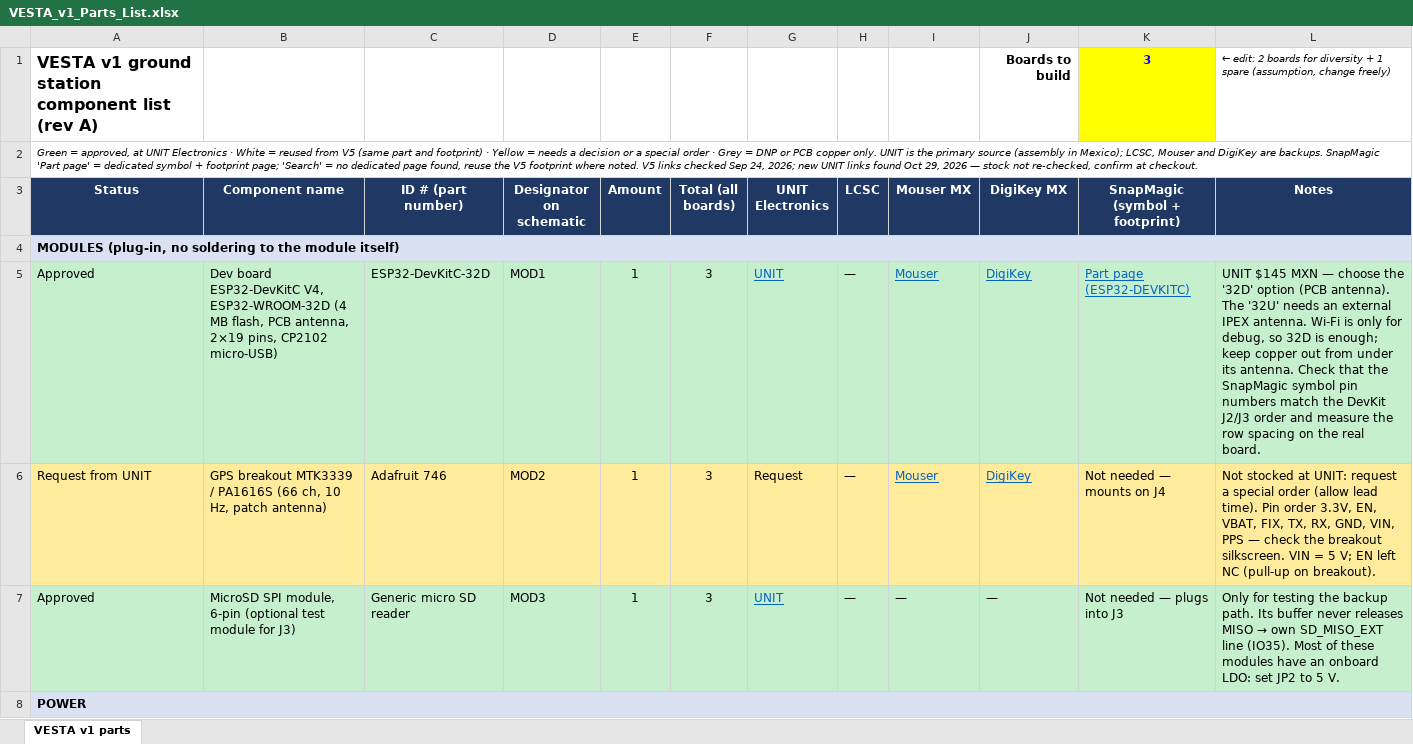
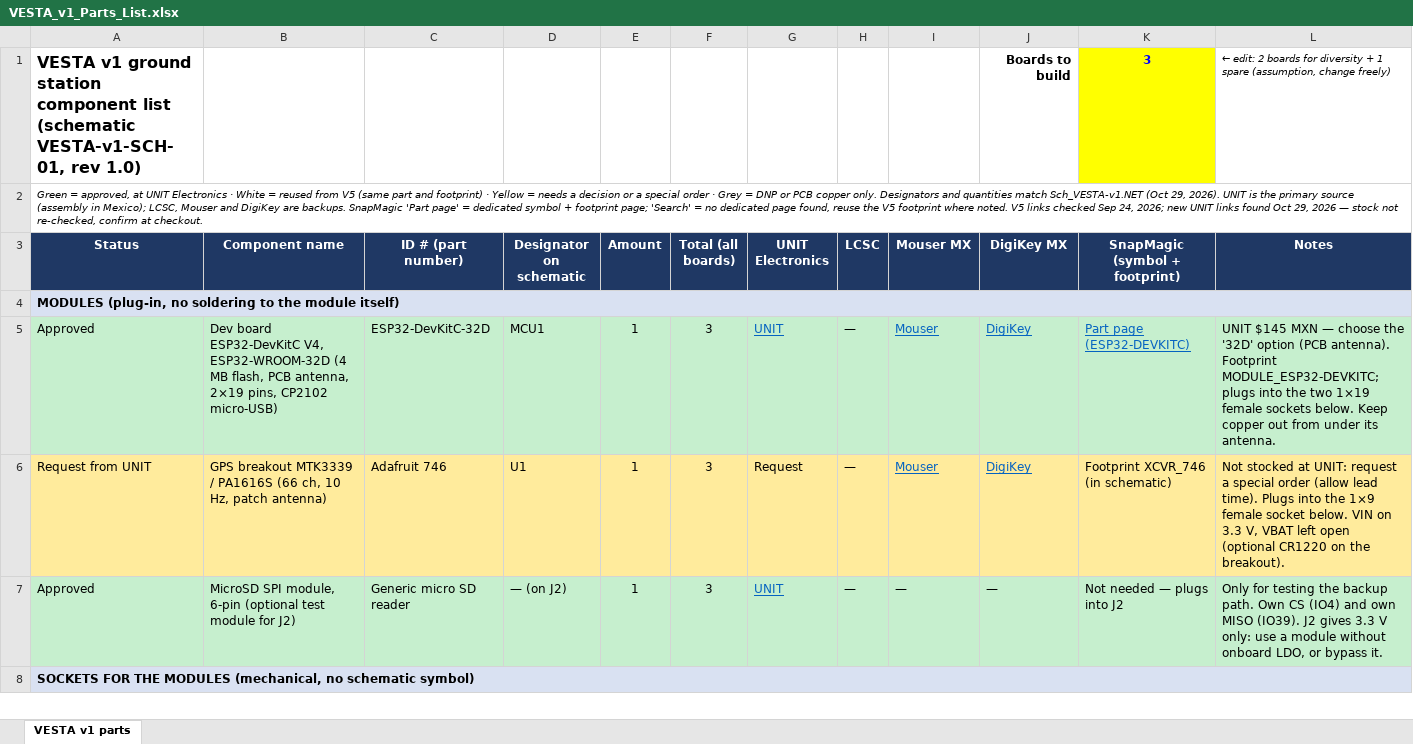
Before and after one commit to Emilio-Guadarrama/MAGNIS-v1-GroundStation, an Excel workbook: BOM/VESTA_v1_Parts_List.xlsx, sheet VESTA v1 parts, drawn as a sheet; only a part is shown; values as stored, in another font and other column widths than the file's, no borders; the diff covers the shown part only; the diff names each change by its address in the sheet, - before the commit and + after, or states it on an @@ line.

Commit message:
Sync firmware, netlist, BOM and README with schematic VESTA-v1-SCH-01
- Schematic: final ESP32 pinout on native VSPI, SD card-detect left open, shells to GND, SD_CS pull-up
- Firmware: shared VSPI bus, ext SD module on own CS/MISO, runtime PROFILE command, MLT-8530 PWM tone (untested)
- Netlist regenerated from Sch_VESTA-v1.NET (144 pins, 26 nets, no single-pin nets)
- BOM designators matched to the schematic; module sockets added
- README hardware table, architecture and pin map updated

```diff
--- a/BOM/VESTA_v1_Parts_List.xlsx (sheet VESTA v1 parts)
+++ b/BOM/VESTA_v1_Parts_List.xlsx (sheet VESTA v1 parts)
-A1 (Status): …component list (rev A)
+A1 (Status): …component list (schematic VESTA-v1-SCH-01, rev 1.0)
-A2 (Status): …copper only. UNIT is…
+A2 (Status): …copper only. Designators and quantities match Sch_VESTA-v1.NET (Oct 29, 2026). UNIT is…
-D5 (Designator on schematic): MOD1
+D5 (Designator on schematic): MCU1
-L5 (Notes): …(PCB antenna). The '32U' needs an external IPEX antenna. Wi-Fi is only for debug, so 32D is enough; keep copper out from under its antenna. Check that the SnapMagic symbol pin numbers match the DevKit J2/J3 order and measure the row spacing on the real board.
+L5 (Notes): …(PCB antenna). Footprint MODULE_ESP32-DEVKITC; plugs into the two 1×19 female sockets below. Keep copper out from under its antenna.
-D6 (Designator on schematic): MOD2
+D6 (Designator on schematic): U1
-K6 (SnapMagic (symbol + footprint)): Not needed — mounts on J4
+K6 (SnapMagic (symbol + footprint)): Footprint XCVR_746 (in schematic)
-L6 (Notes): …lead time). Pin order 3.3V, EN, VBAT, FIX, TX, RX, GND, VIN, PPS — check the breakout silkscreen. VIN = 5 V; EN left NC (pull-up on breakout).
+L6 (Notes): …lead time). Plugs into the 1×9 female socket below. VIN on 3.3 V, VBAT left open (optional CR1220 on the breakout).
-B7 (Component name): …module for J3)
+B7 (Component name): …module for J2)
-D7 (Designator on schematic): MOD3
+D7 (Designator on schematic): — (on J2)
-K7 (SnapMagic (symbol + footprint)): Not needed — plugs into J3
+K7 (SnapMagic (symbol + footprint)): Not needed — plugs into J2
@@ L7 (Notes): …backup path. Its buffer never releases MISO → own SD_MISO_EXT line (IO35). Most of these modules have an onboard LDO: set JP2 to 5 V. → …backup path. Own CS (IO4) and own MISO (IO39). J2 gives 3.3 V only: use a module without onboard LDO, or bypass it. @@
-A8 (Status): POWER
+A8 (Status): SOCKETS FOR THE MODULES (mechanical, no schematic symbol)
```
Also changed, not shown: 2 added rows, 13 removed rows, 62 edited cells and cell formats elsewhere in this sheet, formulas that keep their value, 45 other files.
